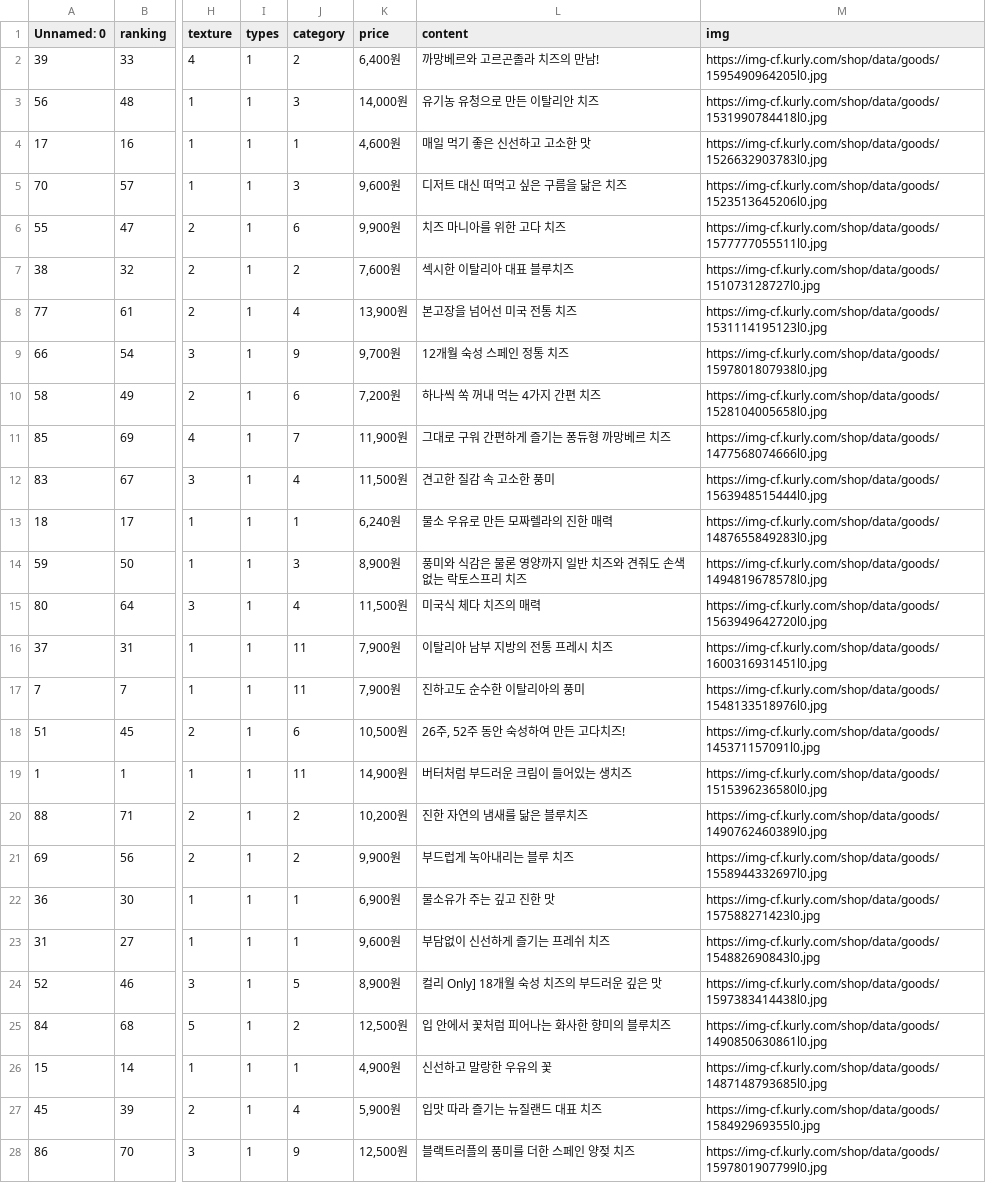
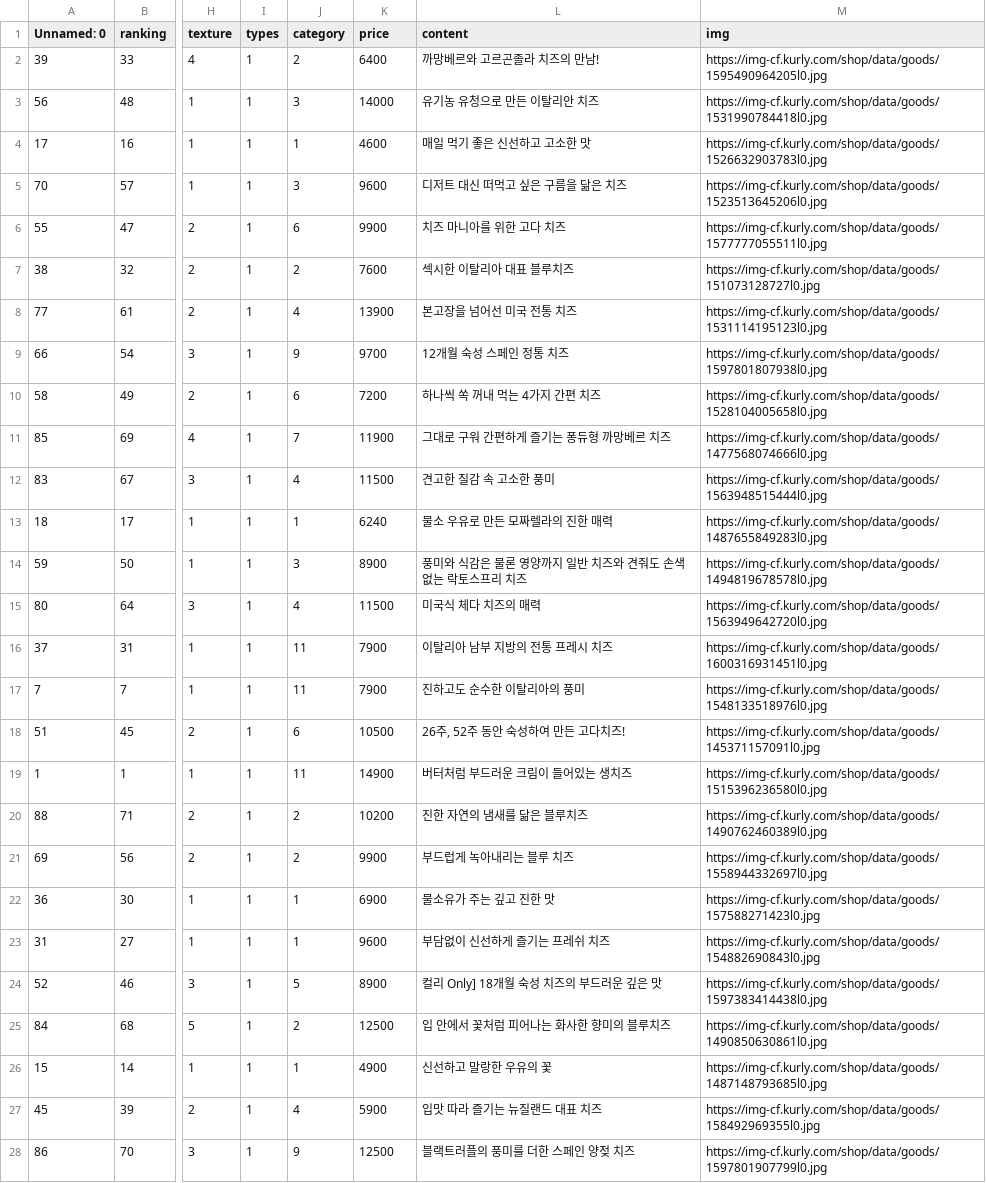
Before and after one commit to soominok/cheese-ai, a CSV file: com_cheese_api/study/data/cheese_train.csv, drawn as a sheet; only a part is shown, gaps mark what is left out; the diff covers the shown part only; the diff names each change by its address in the sheet, - before the commit and + after, or states it on an @@ line.

```diff
--- a/com_cheese_api/study/data/cheese_train.csv
+++ b/com_cheese_api/study/data/cheese_train.csv
-K2 (price): 6,400원
+K2 (price): 6400
-K3 (price): 14,000원
+K3 (price): 14000
-K4 (price): 4,600원
+K4 (price): 4600
-K5 (price): 9,600원
+K5 (price): 9600
-K6 (price): 9,900원
+K6 (price): 9900
-K7 (price): 7,600원
+K7 (price): 7600
-K8 (price): 13,900원
+K8 (price): 13900
-K9 (price): 9,700원
+K9 (price): 9700
-K10 (price): 7,200원
+K10 (price): 7200
-K11 (price): 11,900원
+K11 (price): 11900
-K12 (price): 11,500원
+K12 (price): 11500
-K13 (price): 6,240원
+K13 (price): 6240
-K14 (price): 8,900원
+K14 (price): 8900
-K15 (price): 11,500원
+K15 (price): 11500
-K16:K17 (price): 7,900원
+K16:K17 (price): 7900
-K18 (price): 10,500원
+K18 (price): 10500
-K19 (price): 14,900원
+K19 (price): 14900
-K20 (price): 10,200원
+K20 (price): 10200
-K21 (price): 9,900원
+K21 (price): 9900
-K22 (price): 6,900원
+K22 (price): 6900
-K23 (price): 9,600원
+K23 (price): 9600
-K24 (price): 8,900원
+K24 (price): 8900
-K25 (price): 12,500원
+K25 (price): 12500
-K26 (price): 4,900원
+K26 (price): 4900
-K27 (price): 5,900원
+K27 (price): 5900
-K28 (price): 12,500원
+K28 (price): 12500
```
Also changed, not shown: 22 edited cells elsewhere in this file, com_cheese_api/resources/data/cheese_dataset.csv, com_cheese_api/resources/data/cheese_final.csv, 8 other files.
